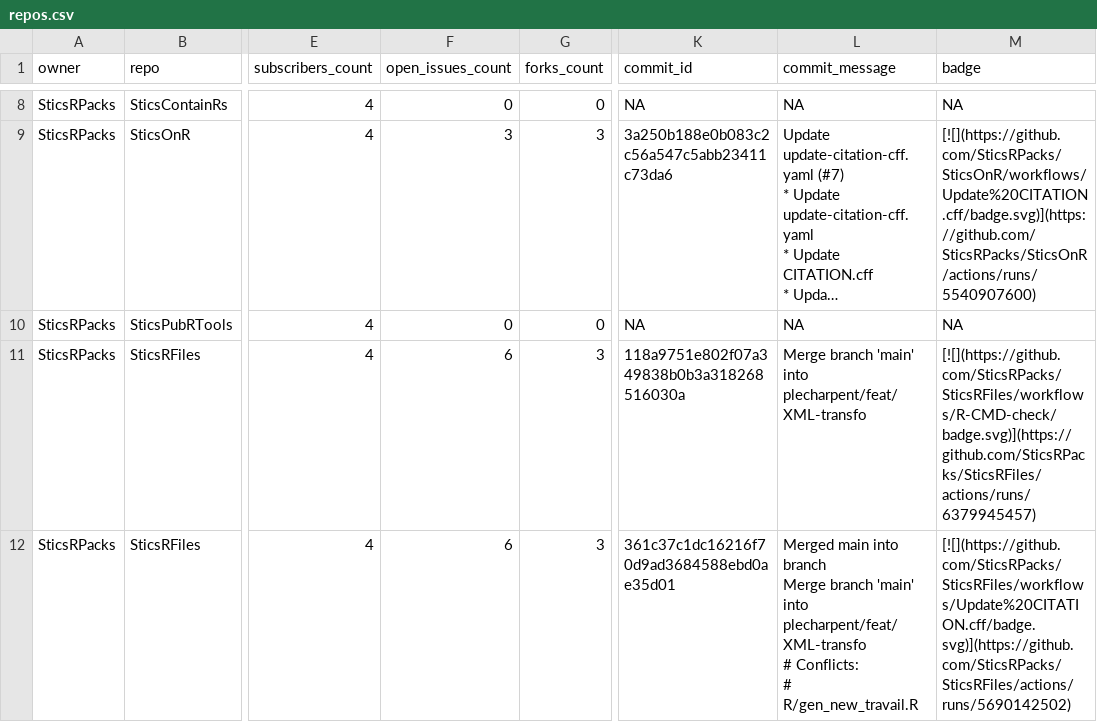
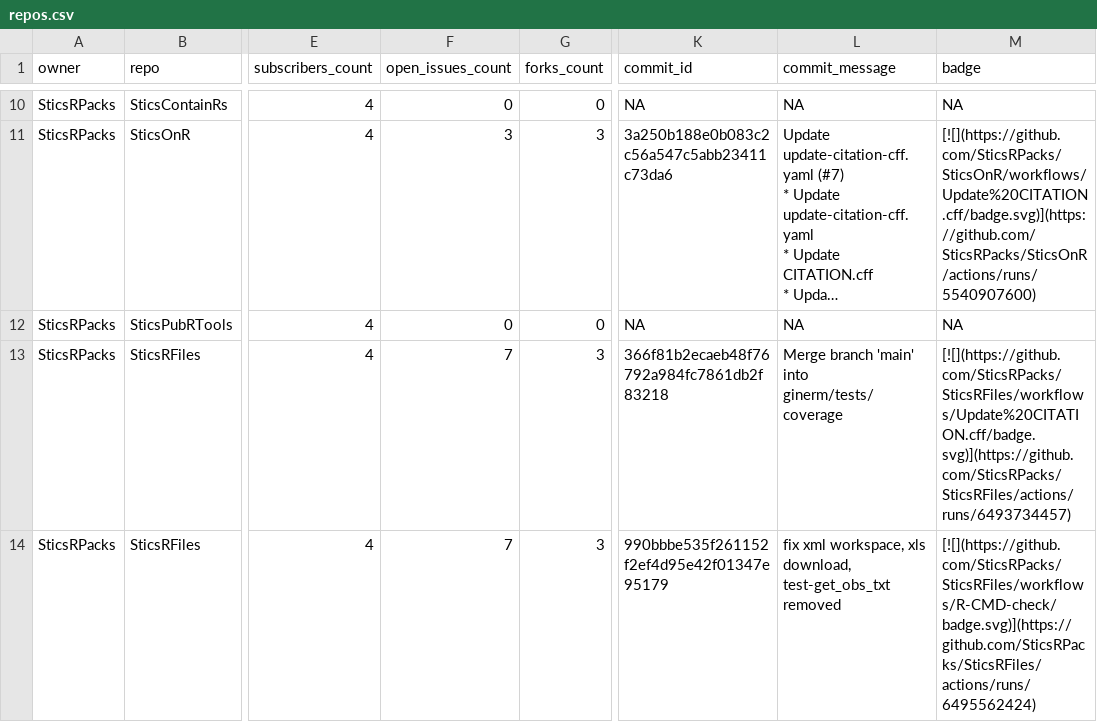
Before and after one commit to SticsRPacks/status, a CSV file: repos.csv, drawn as a sheet; only a part is shown, gaps mark what is left out; long unchanged cells end in …; addresses are those after the commit; ↵ is a line break in a cell; the diff covers the shown part only; the diff names each change by its address in the sheet, - before the commit and + after, or states it on an @@ line.

```diff
--- a/repos.csv
+++ b/repos.csv
-F13:F14 (open_issues_count): 6
+F13:F14 (open_issues_count): 7
-K13 (commit_id): 118a9751e802f07a349838b0b3a318268516030a
+K13 (commit_id): 366f81b2ecaeb48f76792a984fc7861db2f83218
-L13 (commit_message): …'main' into plecharpent/feat/XML-transfo
+L13 (commit_message): …'main' into ginerm/tests/coverage
-M13 (badge): [![](https://github.com/SticsRPacks/SticsRFiles/workflows/R-CMD-check/badge.svg)](https://github.com/SticsRPacks/SticsRFiles/actions/runs/6379945457)
+M13 (badge): [![](https://github.com/SticsRPacks/SticsRFiles/workflows/Update%20CITATION.cff/badge.svg)](https://github.com/SticsRPacks/SticsRFiles/actions/runs/6493734457)
-K14 (commit_id): 361c37c1dc16216f70d9ad3684588ebd0ae35d01
+K14 (commit_id): 990bbbe535f261152f2ef4d95e42f01347e95179
-L14 (commit_message): Merged main into branch ↵ Merge branch 'main' into plecharpent/feat/XML-transfo ↵ # Conflicts: ↵ # R/gen_new_travail.R
+L14 (commit_message): fix xml workspace, xls download, test-get_obs_txt removed
-M14 (badge): [![](https://github.com/SticsRPacks/SticsRFiles/workflows/Update%20CITATION.cff/badge.svg)](https://github.com/SticsRPacks/SticsRFiles/actions/runs/5690142502)
+M14 (badge): [![](https://github.com/SticsRPacks/SticsRFiles/workflows/R-CMD-check/badge.svg)](https://github.com/SticsRPacks/SticsRFiles/actions/runs/6495562424)
```
Also changed, not shown: 2 added rows and 7 edited cells elsewhere in this file, 2 other files.
